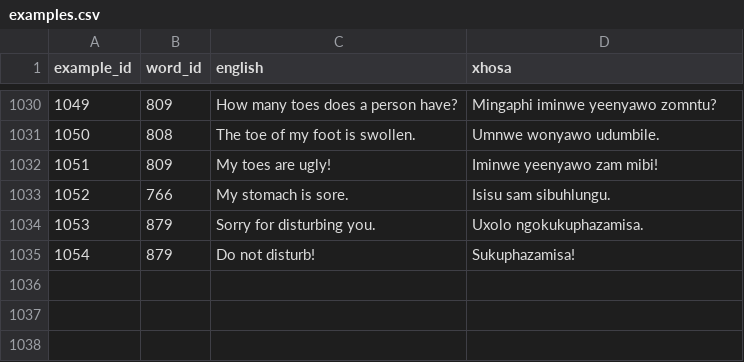
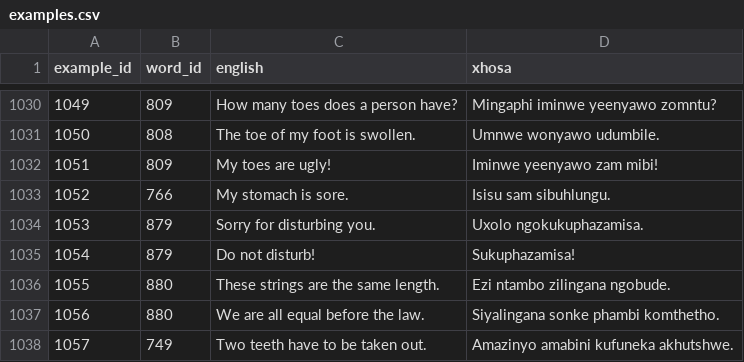
Before and after one commit to IsiXhosa-click/database, a CSV file: examples.csv, drawn as a sheet; only a part is shown, gaps mark what is left out; the diff names each change by its address in the sheet, - before the commit and + after, or states it on an @@ line.

```diff
--- a/examples.csv
+++ b/examples.csv
+row 1036: 1055 | 880 | These strings are the same length. | Ezi ntambo zilingana ngobude.
+row 1037: 1056 | 880 | We are all equal before the law. | Siyalingana sonke phambi komthetho.
+row 1038: 1057 | 749 | Two teeth have to be taken out. | Amazinyo amabini kufuneka akhutshwe.
```
Also changed, not shown: linked_words.csv, words.csv.
